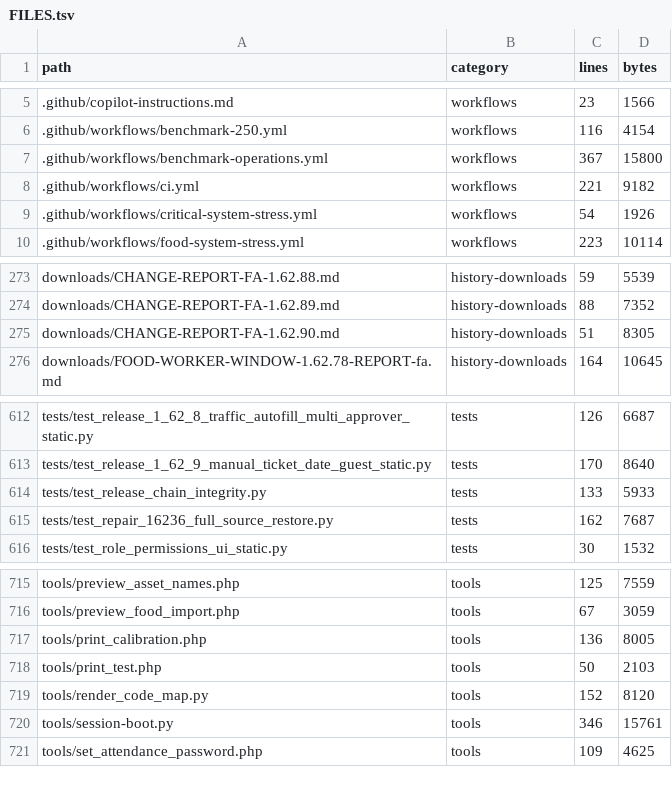
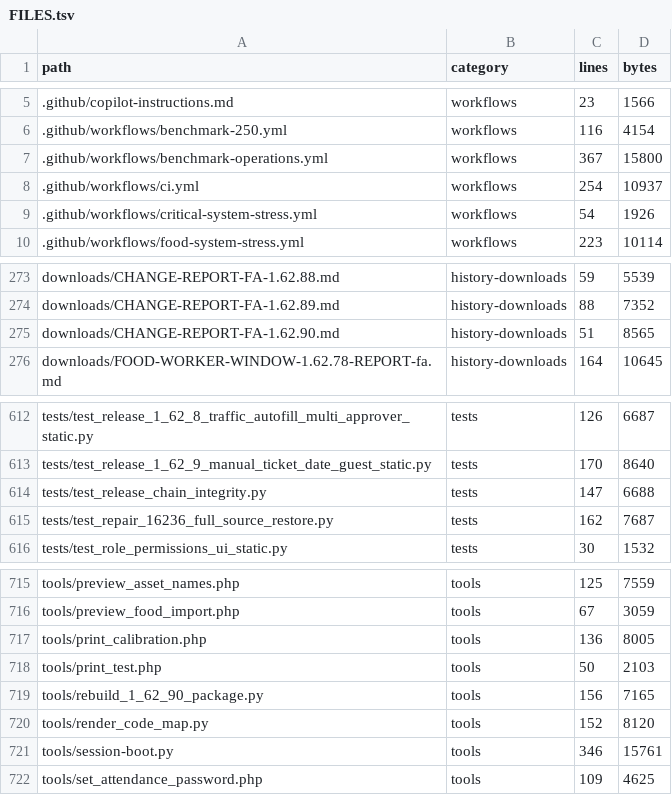
Before and after one commit to alirezarahimy-code/ticket, a TSV file: docs/system-map/FILES.tsv, drawn as a sheet; only a part is shown, gaps mark what is left out.

Commit message:
docs(system-map): index release report builder and current file sizes

```diff
--- a/docs/system-map/FILES.tsv
+++ b/docs/system-map/FILES.tsv
@@ -7,3 +7,3 @@ path	category	lines	bytes
 .github/workflows/benchmark-operations.yml	workflows	367	15800
-.github/workflows/ci.yml	workflows	221	9182
+.github/workflows/ci.yml	workflows	254	10937
 .github/workflows/critical-system-stress.yml	workflows	54	1926
@@ -274,3 +274,3 @@ downloads/CHANGE-REPORT-FA-1.62.88.md	history-downloads	59	5539
 downloads/CHANGE-REPORT-FA-1.62.89.md	history-downloads	88	7352
-downloads/CHANGE-REPORT-FA-1.62.90.md	history-downloads	51	8305
+downloads/CHANGE-REPORT-FA-1.62.90.md	history-downloads	51	8565
 downloads/FOOD-WORKER-WINDOW-1.62.78-REPORT-fa.md	history-downloads	164	10645
@@ -613,3 +613,3 @@ tests/test_release_1_62_8_traffic_autofill_multi_approver_static.py	tests	126	66
 tests/test_release_1_62_9_manual_ticket_date_guest_static.py	tests	170	8640
-tests/test_release_chain_integrity.py	tests	133	5933
+tests/test_release_chain_integrity.py	tests	147	6688
 tests/test_repair_16236_full_source_restore.py	tests	162	7687
@@ -718,2 +718,3 @@ tools/print_calibration.php	tools	136	8005
 tools/print_test.php	tools	50	2103
+tools/rebuild_1_62_90_package.py	tools	156	7165
 tools/render_code_map.py	tools	152	8120
```
